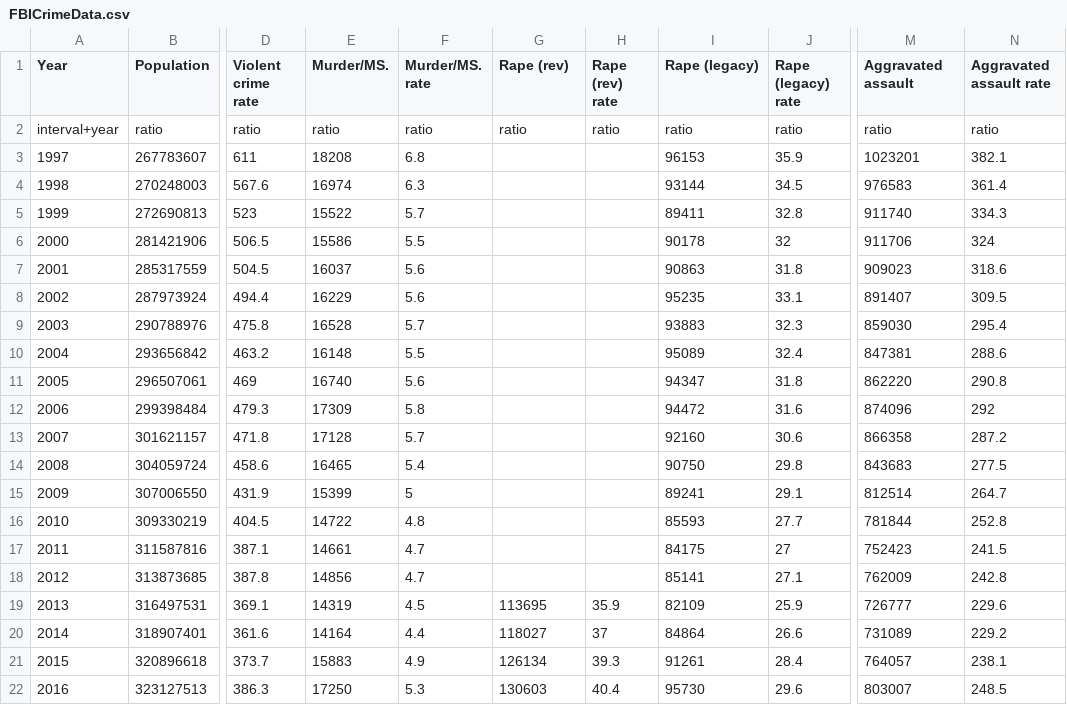
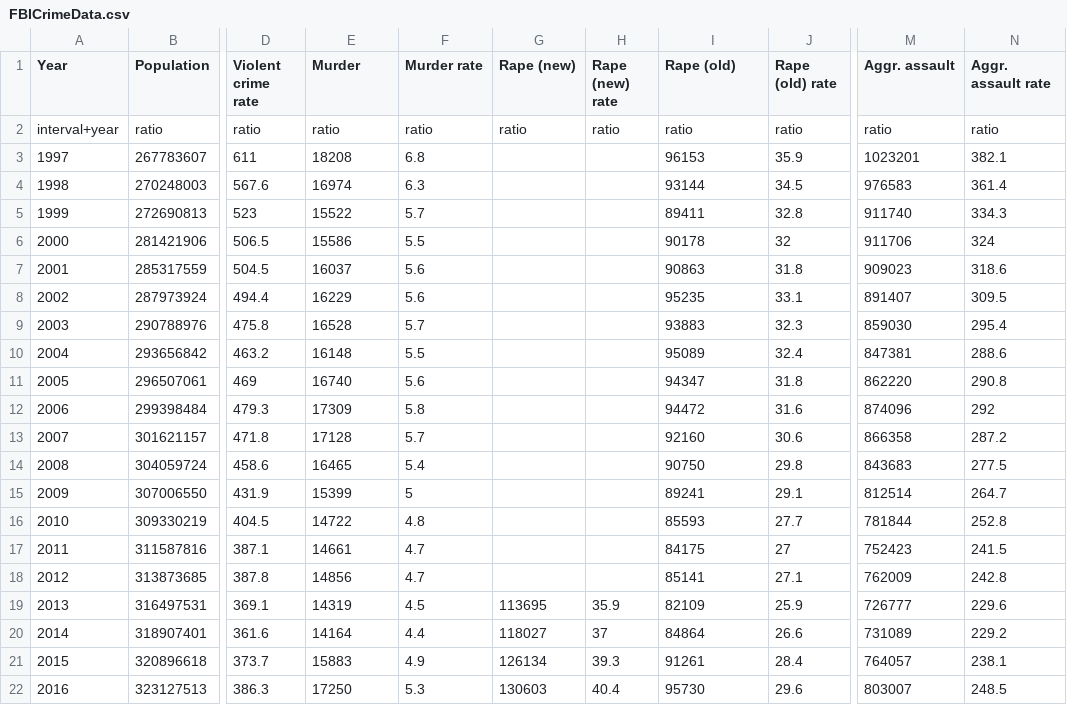
Before and after one commit to limbusdev/VinkedViewsMR, a CSV file: HoloLens/Assets/Data/FBICrimeData.csv, drawn as a sheet; only a part is shown, gaps mark what is left out; the diff names each change by its address in the sheet, - before the commit and + after, or states it on an @@ line.

Commit message:
adds documentation on how to provide data

```diff
--- a/HoloLens/Assets/Data/FBICrimeData.csv
+++ b/HoloLens/Assets/Data/FBICrimeData.csv
-E1: Murder/MS.
+E1: Murder
-F1: Murder/MS. rate
+F1: Murder rate
-G1: Rape (rev)
+G1: Rape (new)
-H1: Rape (rev) rate
+H1: Rape (new) rate
-I1: Rape (legacy)
+I1: Rape (old)
-J1: Rape (legacy) rate
+J1: Rape (old) rate
-M1: Aggravated assault
+M1: Aggr. assault
-N1: Aggravated assault rate
+N1: Aggr. assault rate
```
Also changed, not shown: 5 other files.
